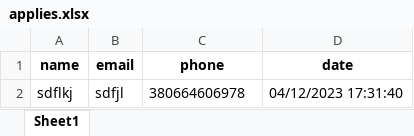
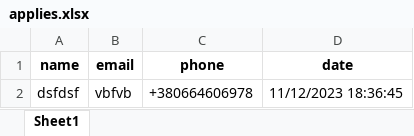
Before and after one commit to nero177/InfinityLimitsBot, an Excel workbook: applies.xlsx, sheet Sheet1, drawn as a sheet; values as stored, in another font and other column widths than the file's, no borders; removed rows and columns are numbered as before the commit, all else as after; the diff names each change by its address in the sheet, - before the commit and + after, or states it on an @@ line.

```diff
--- a/applies.xlsx (sheet Sheet1)
+++ b/applies.xlsx (sheet Sheet1)
-row 2: sdflkj | sdfjl | 380664606978 | 04/12/2023 17:31:40
+row 2: dsfdsf | vbfvb | +380664606978 | 11/12/2023 18:36:45
```
Also changed, not shown: 1 other file.
